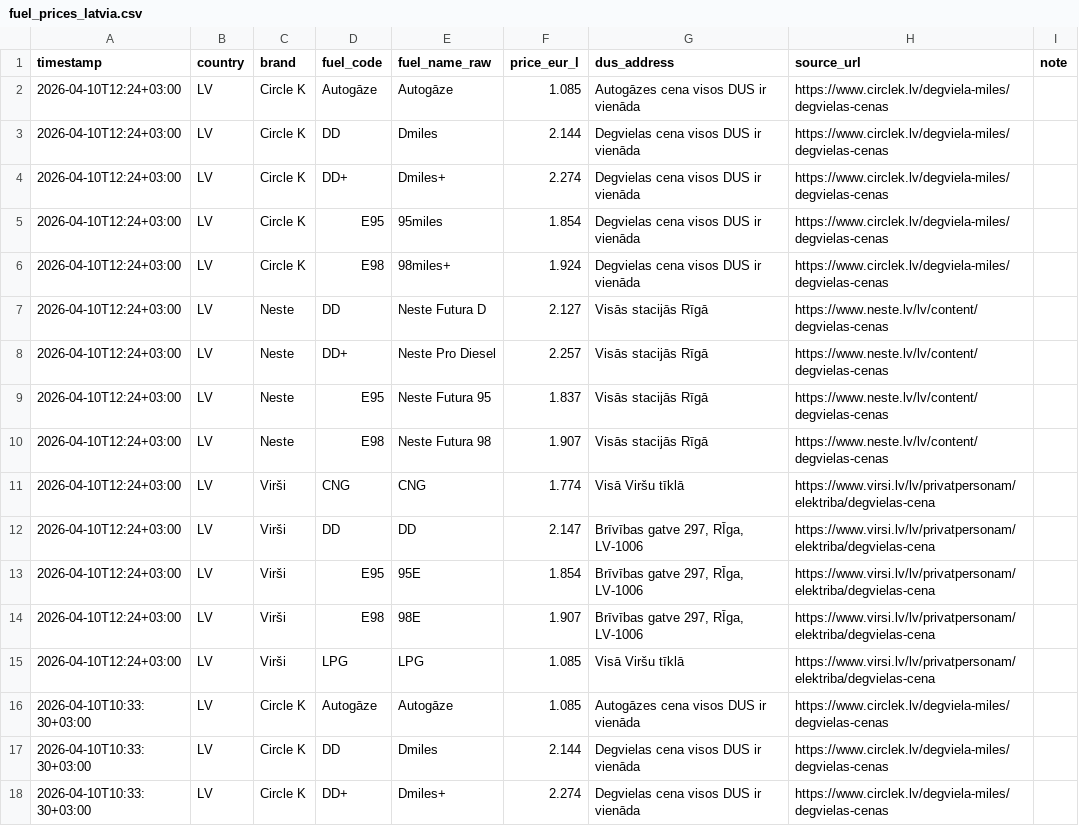
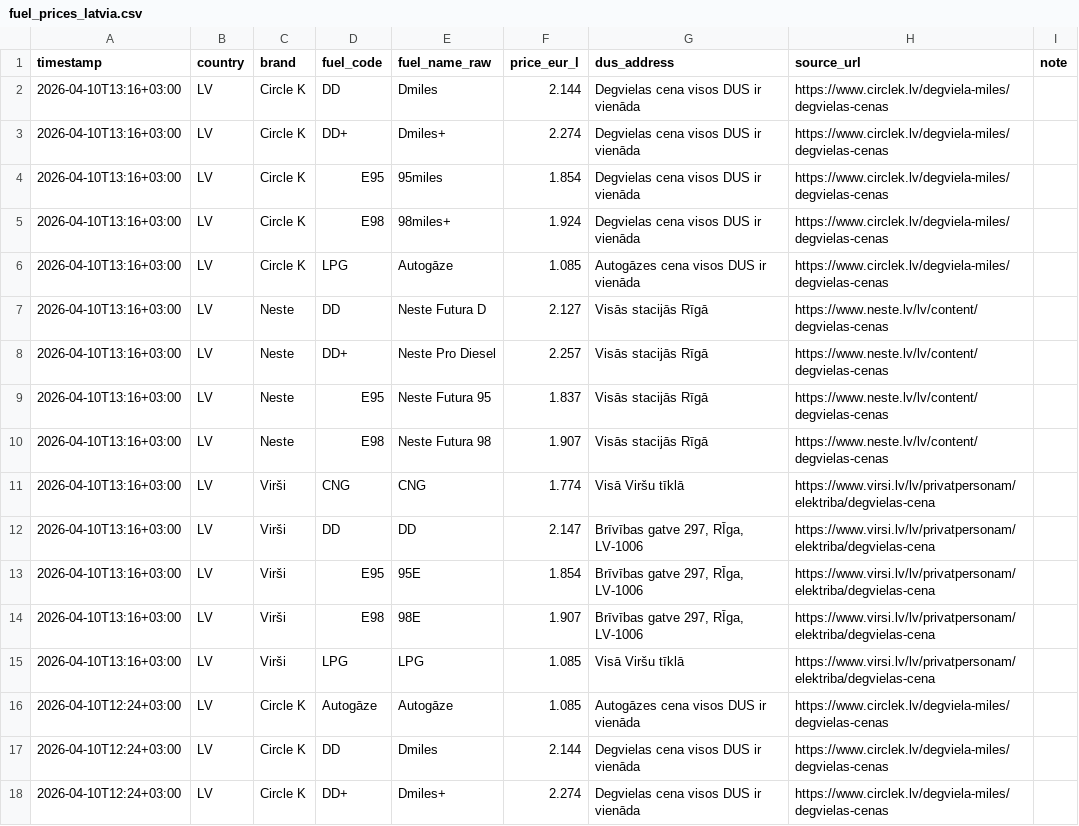
Before and after one commit to em-sig-git/fuel-retail-price-tracker-latvia, a CSV file: data/fuel_prices_latvia.csv, drawn as a sheet; only a part is shown; the shorter side is filled out with more unchanged rows.

```diff
--- a/data/fuel_prices_latvia.csv
+++ b/data/fuel_prices_latvia.csv
@@ -1,2 +1,16 @@
 timestamp;country;brand;fuel_code;fuel_name_raw;price_eur_l;dus_address;source_url;note
+2026-04-10T13:16+03:00;LV;Circle K;DD;Dmiles;2.144;Degvielas cena visos DUS ir vienāda;https://www.circlek.lv/degviela-miles/degvielas-cenas;
+2026-04-10T13:16+03:00;LV;Circle K;DD+;Dmiles+;2.274;Degvielas cena visos DUS ir vienāda;https://www.circlek.lv/degviela-miles/degvielas-cenas;
+2026-04-10T13:16+03:00;LV;Circle K;E95;95miles;1.854;Degvielas cena visos DUS ir vienāda;https://www.circlek.lv/degviela-miles/degvielas-cenas;
+2026-04-10T13:16+03:00;LV;Circle K;E98;98miles+;1.924;Degvielas cena visos DUS ir vienāda;https://www.circlek.lv/degviela-miles/degvielas-cenas;
+2026-04-10T13:16+03:00;LV;Circle K;LPG;Autogāze;1.085;Autogāzes cena visos DUS ir vienāda;https://www.circlek.lv/degviela-miles/degvielas-cenas;
+2026-04-10T13:16+03:00;LV;Neste;DD;Neste Futura D;2.127;Visās stacijās Rīgā;https://www.neste.lv/lv/content/degvielas-cenas;
+2026-04-10T13:16+03:00;LV;Neste;DD+;Neste Pro Diesel;2.257;Visās stacijās Rīgā;https://www.neste.lv/lv/content/degvielas-cenas;
+2026-04-10T13:16+03:00;LV;Neste;E95;Neste Futura 95;1.837;Visās stacijās Rīgā;https://www.neste.lv/lv/content/degvielas-cenas;
+2026-04-10T13:16+03:00;LV;Neste;E98;Neste Futura 98;1.907;Visās stacijās Rīgā;https://www.neste.lv/lv/content/degvielas-cenas;
+2026-04-10T13:16+03:00;LV;Virši;CNG;CNG;1.774;Visā Viršu tīklā;https://www.virsi.lv/lv/privatpersonam/elektriba/degvielas-cena;
+2026-04-10T13:16+03:00;LV;Virši;DD;DD;2.147;Brīvības gatve 297, RĪga, LV-1006;https://www.virsi.lv/lv/privatpersonam/elektriba/degvielas-cena;
+2026-04-10T13:16+03:00;LV;Virši;E95;95E;1.854;Brīvības gatve 297, RĪga, LV-1006;https://www.virsi.lv/lv/privatpersonam/elektriba/degvielas-cena;
+2026-04-10T13:16+03:00;LV;Virši;E98;98E;1.907;Brīvības gatve 297, RĪga, LV-1006;https://www.virsi.lv/lv/privatpersonam/elektriba/degvielas-cena;
+2026-04-10T13:16+03:00;LV;Virši;LPG;LPG;1.085;Visā Viršu tīklā;https://www.virsi.lv/lv/privatpersonam/elektriba/degvielas-cena;
 2026-04-10T12:24+03:00;LV;Circle K;Autogāze;Autogāze;1.085;Autogāzes cena visos DUS ir vienāda;https://www.circlek.lv/degviela-miles/degvielas-cenas;
```
Also changed, not shown: 1 other file.
